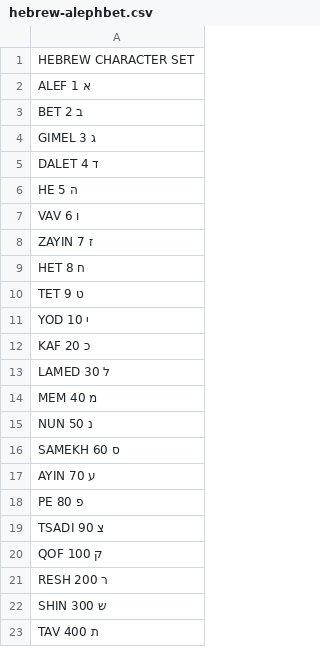
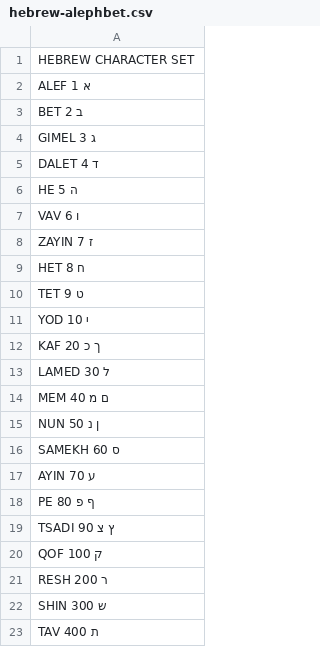
Before and after one commit to hexnut/bibleresearch, a CSV file: hebrew-alephbet.csv, drawn as a sheet; the diff names each change by its address in the sheet, - before the commit and + after, or states it on an @@ line.

```diff
--- a/hebrew-alephbet.csv
+++ b/hebrew-alephbet.csv
-A12: KAF 20 כ
+A12: KAF 20 ך כ
-A14: MEM 40 מ
+A14: MEM 40 ם מ
-A15: NUN 50 נ
+A15: NUN 50 ן נ
-A18: PE 80 פ
+A18: PE 80 ף פ
-A19: TSADI 90 צ
+A19: TSADI 90 ץ צ
```
Also changed, not shown: greek-alphabet.csv, 9 other files.
